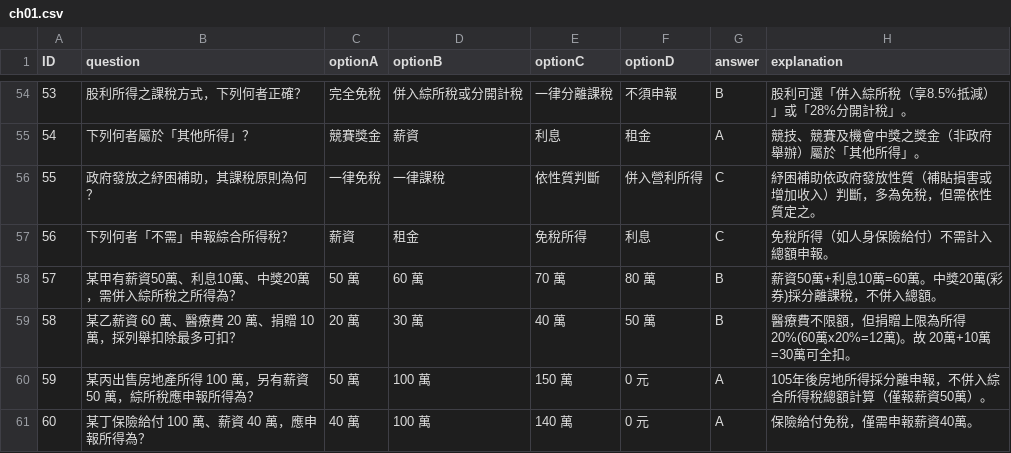
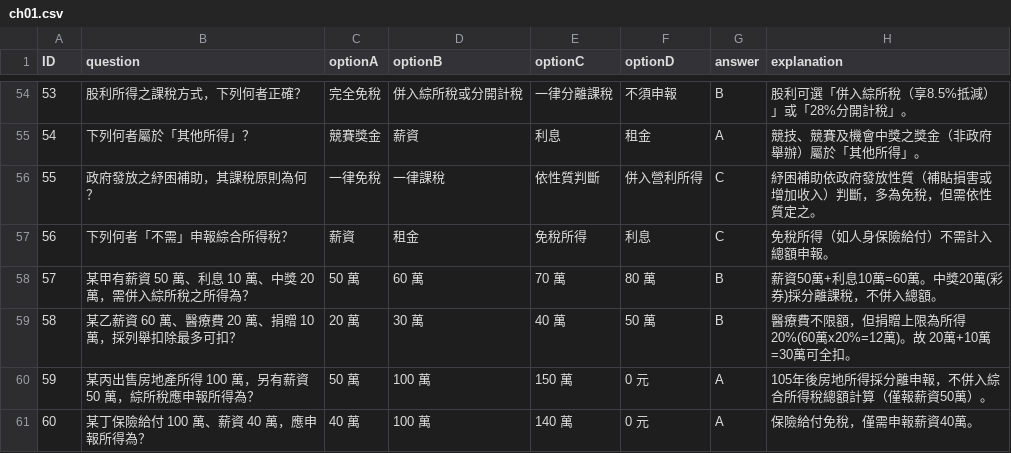
Before and after one commit to 3311231021/practice, a CSV file: data/ch01.csv, drawn as a sheet; only a part is shown, gaps mark what is left out.

Commit message:
Update ch01.csv

```diff
--- a/data/ch01.csv
+++ b/data/ch01.csv
@@ -57,3 +57,3 @@ ID,question,optionA,optionB,optionC,optionD,answer,explanation,,,
 56,下列何者「不需」申報綜合所得稅？,薪資,租金,免稅所得,利息,C,免稅所得（如人身保險給付）不需計入總額申報。,,,
-57,某甲有薪資50萬、利息10萬、中獎20萬，需併入綜所稅之所得為？,50 萬,60 萬,70 萬,80 萬,B,薪資50萬+利息10萬=60萬。中獎20萬(彩券)採分離課稅，不併入總額。,,,
+57,某甲有薪資 50 萬、利息 10 萬、中獎 20 萬，需併入綜所稅之所得為？,50 萬,60 萬,70 萬,80 萬,B,薪資50萬+利息10萬=60萬。中獎20萬(彩券)採分離課稅，不併入總額。,,,
 58,某乙薪資 60 萬、醫療費 20 萬、捐贈 10 萬，採列舉扣除最多可扣？,20 萬,30 萬,40 萬,50 萬,B,醫療費不限額，但捐贈上限為所得20%(60萬x20%=12萬)。故 20萬+10萬=30萬可全扣。,,,
```
